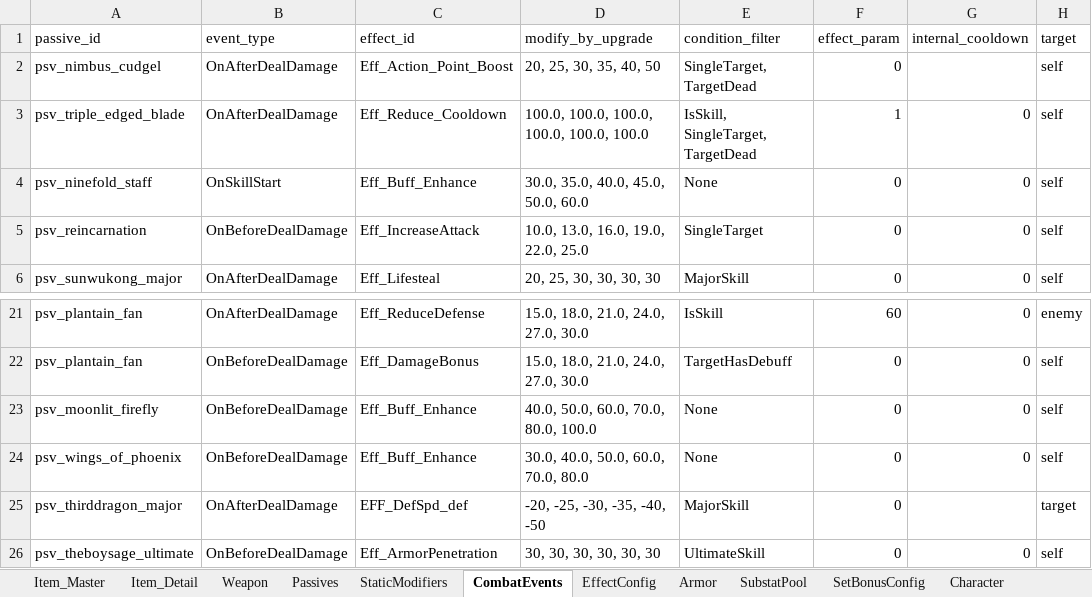
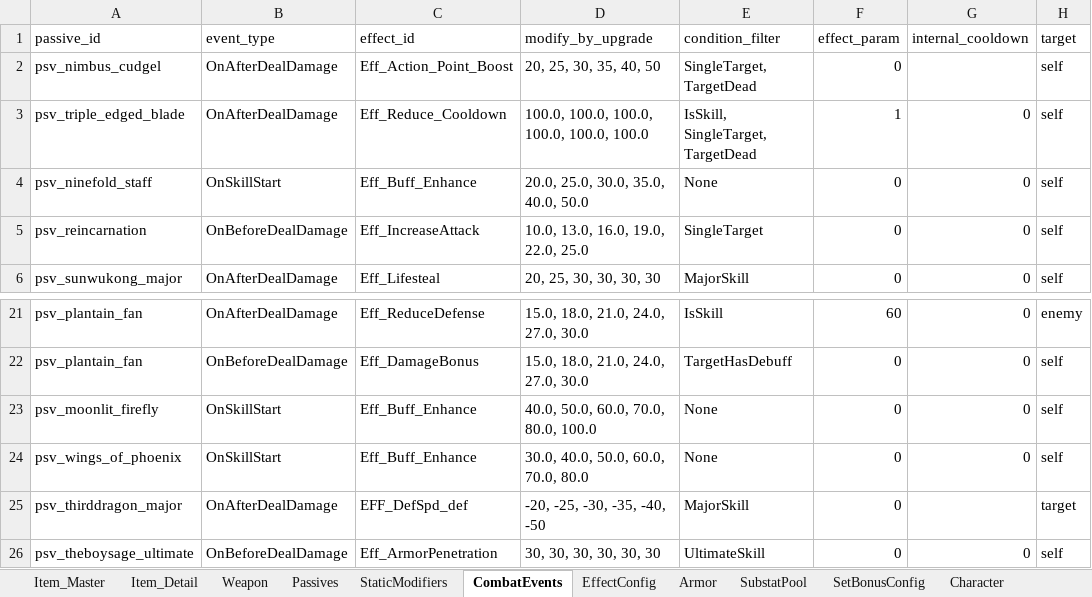
Before and after one commit to NhacPhi/MyTemplate, an Excel workbook: Tool/data/GameConfig.xlsx, sheet CombatEvents, drawn as a sheet; only a part is shown, gaps mark what is left out; values as stored, in another font and other column widths than the file's, no borders; the diff names each change by its address in the sheet, - before the commit and + after, or states it on an @@ line.

```diff
--- a/Tool/data/GameConfig.xlsx (sheet CombatEvents)
+++ b/Tool/data/GameConfig.xlsx (sheet CombatEvents)
-D4 (modify_by_upgrade): 30.0, 35.0, 40.0, 45.0, 50.0, 60.0
+D4 (modify_by_upgrade): 20.0, 25.0, 30.0, 35.0, 40.0, 50.0
-B23:B24 (event_type): OnBeforeDealDamage
+B23:B24 (event_type): OnSkillStart
```
Also changed, not shown: sheet CharacterStat, sheet CharacterUpgrade, sheet StaticModifiers, sheet Passives, sheet SkillConfig, Tool/data/Localizations.xlsx, 9 other files.
